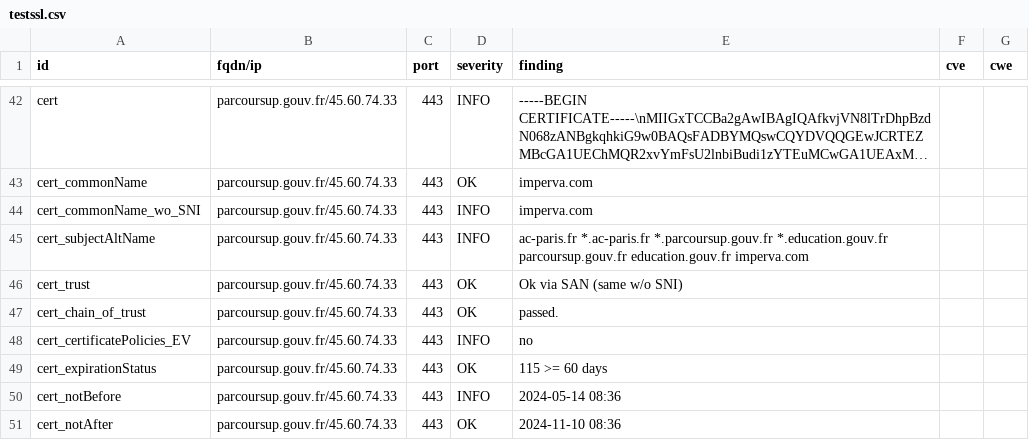
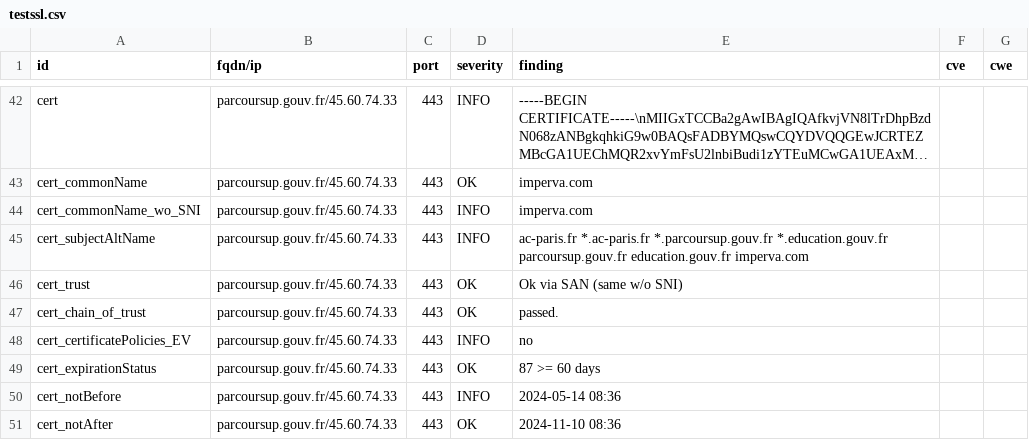
Before and after one commit to GKO-org/dashlordPrd8, a CSV file: results/aHR0cHM6Ly9wYXJjb3Vyc3VwLmdvdXYuZnI=/testssl.csv, drawn as a sheet; only a part is shown, gaps mark what is left out; long unchanged cells end in ….

```diff
--- a/results/aHR0cHM6Ly9wYXJjb3Vyc3VwLmdvdXYuZnI=/testssl.csv
+++ b/results/aHR0cHM6Ly9wYXJjb3Vyc3VwLmdvdXYuZnI=/testssl.csv
@@ -48,3 +48,3 @@
 "cert_certificatePolicies_EV","parcoursup.gouv.fr/45.60.74.33","443","INFO","no","",""
-"cert_expirationStatus","parcoursup.gouv.fr/45.60.74.33","443","OK","115 >= 60 days","",""
+"cert_expirationStatus","parcoursup.gouv.fr/45.60.74.33","443","OK","87 >= 60 days","",""
 "cert_notBefore","parcoursup.gouv.fr/45.60.74.33","443","INFO","2024-05-14 08:36","",""
```
Also changed, not shown: 9 other files.
